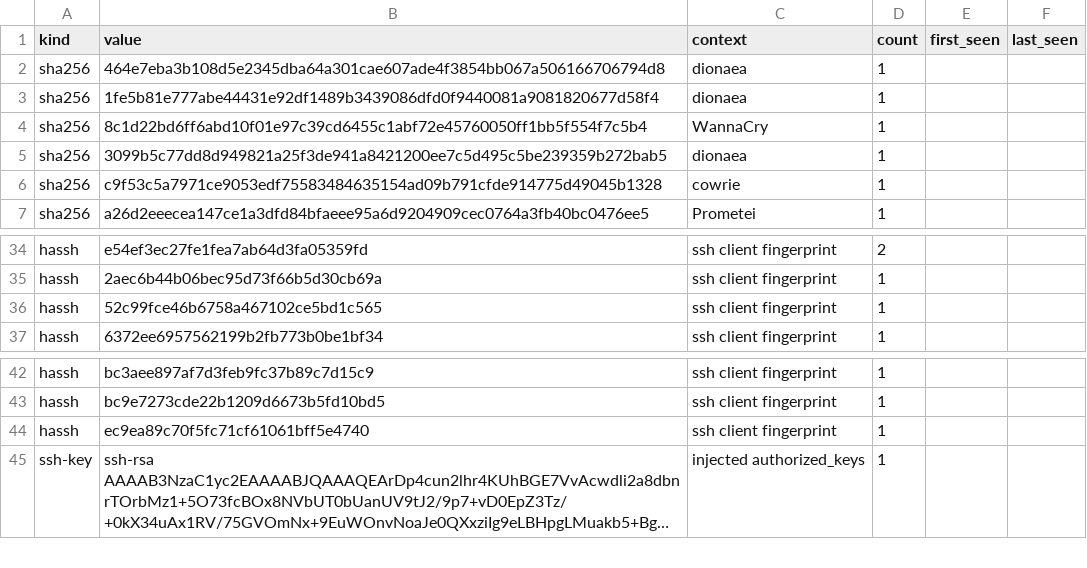
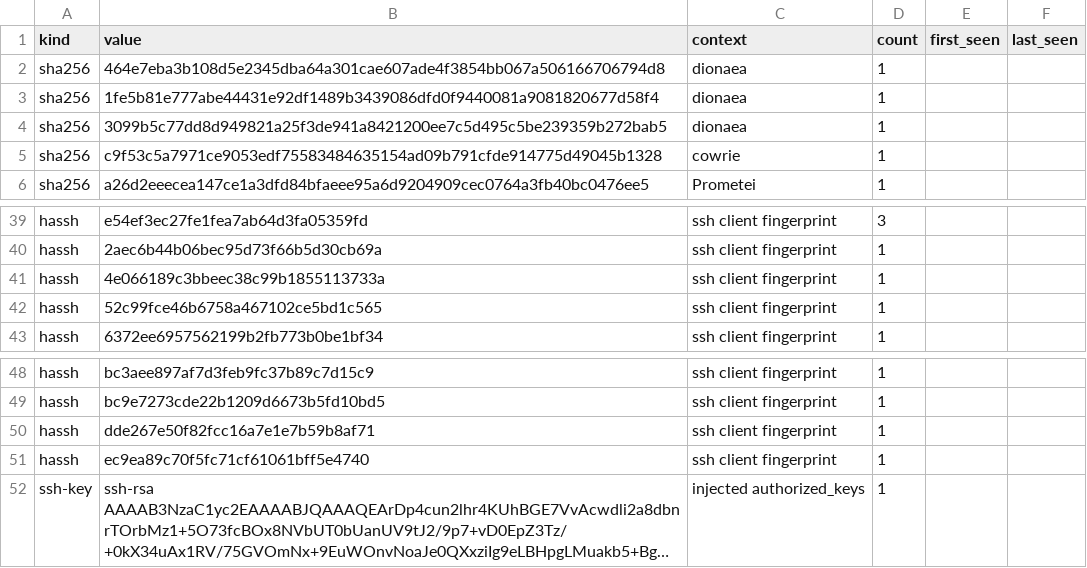
Before and after one commit to unerror/security, a CSV file: feeds/honeypot/iocs.csv, drawn as a sheet; only a part is shown, gaps mark what is left out; long unchanged cells end in …; removed rows and columns are numbered as before the commit, all else as after; the diff covers the shown part only; the diff names each change by its address in the sheet, - before the commit and + after, or states it on an @@ line.

```diff
--- a/feeds/honeypot/iocs.csv
+++ b/feeds/honeypot/iocs.csv
-row 4: sha256 | 8c1d22bd6ff6abd10f01e97c39cd6455c1abf72e45760050ff1bb5f554f7c5b4 | WannaCry | 1
-D39 (count): 2
+D39 (count): 3
+row 41: hassh | 4e066189c3bbeec38c99b1855113733a | ssh client fingerprint | 1
+row 50: hassh | dde267e50f82fcc16a7e1e7b59b8af71 | ssh client fingerprint | 1
```
Also changed, not shown: 9 added rows, 3 removed rows and 8 edited cells elsewhere in this file, 15 other files.
